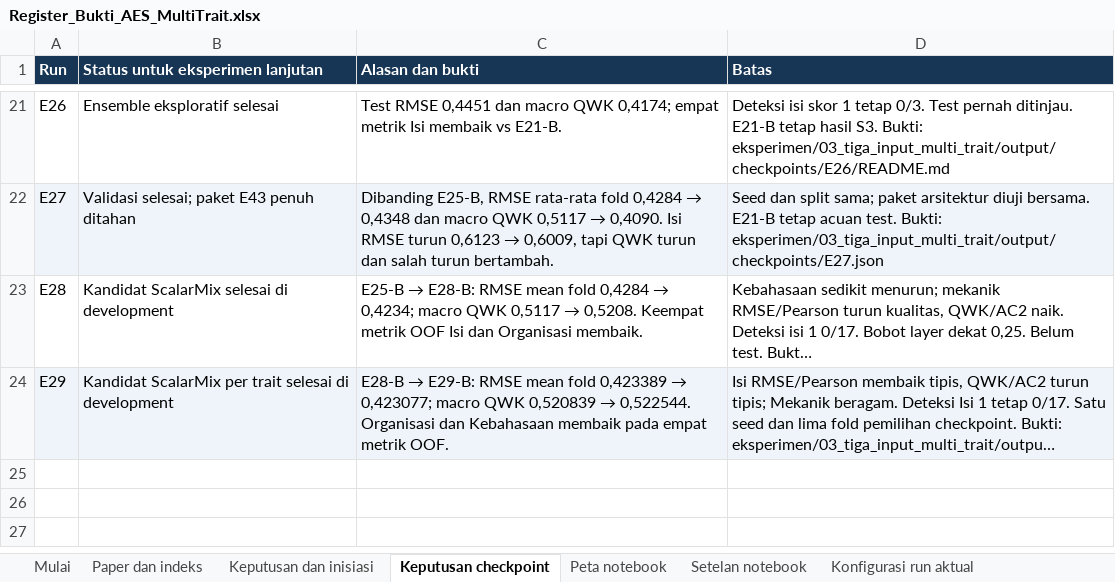
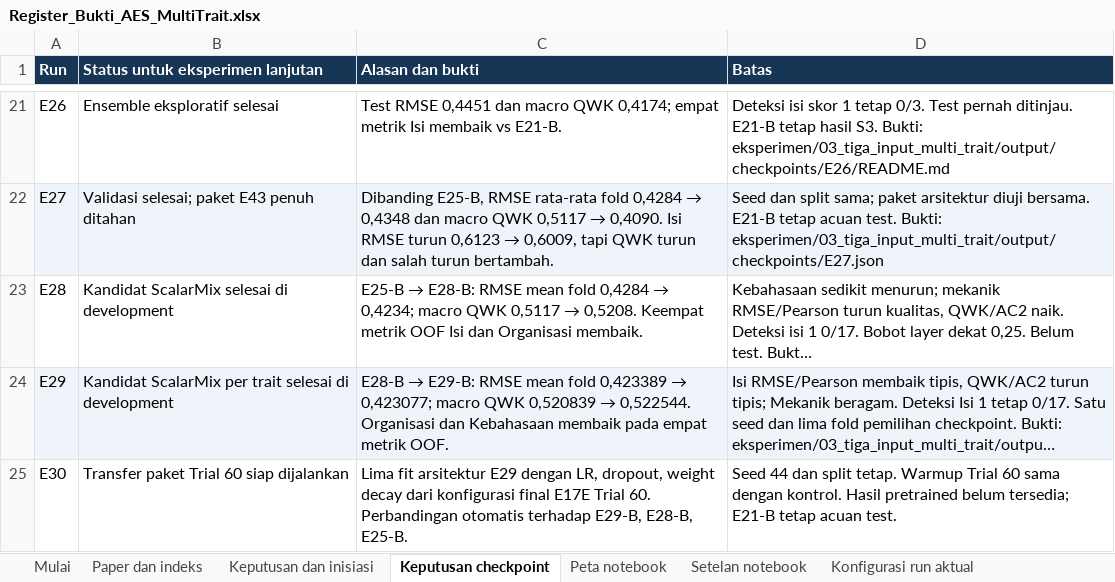
Before and after one commit to MalikHariyanto/Automated_Essay_Scoring, an Excel workbook: docs/skripsi/Register_Bukti_AES_MultiTrait.xlsx, sheet Keputusan checkpoint, drawn as a sheet; only a part is shown, gaps mark what is left out; long unchanged cells end in …; values as stored, in another font and other column widths than the file's, no borders; the diff names each change by its address in the sheet, - before the commit and + after, or states it on an @@ line.

Commit message:
Add E30 Trial 60 hyperparameter transfer to E29 architecture

```diff
--- a/docs/skripsi/Register_Bukti_AES_MultiTrait.xlsx (sheet Keputusan checkpoint)
+++ b/docs/skripsi/Register_Bukti_AES_MultiTrait.xlsx (sheet Keputusan checkpoint)
+row 25: E30 | Transfer paket Trial 60 siap dijalankan | Lima fit arsitektur E29 dengan LR, dropout, weight decay dari konfigurasi final E17E Trial 60. Perbandingan otomatis terhadap E29-B, E28-B, E25-B. | Seed 44 dan split tetap. Warmup Trial 60 sama dengan kontrol. Hasil pretrained belum tersedia; E21-B tetap acuan test.
```
Also changed, not shown: sheet Setelan notebook, sheet Keputusan dan inisiasi, sheet Peta notebook, 9 other files.
